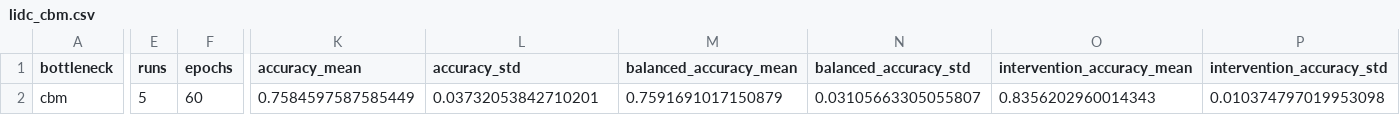
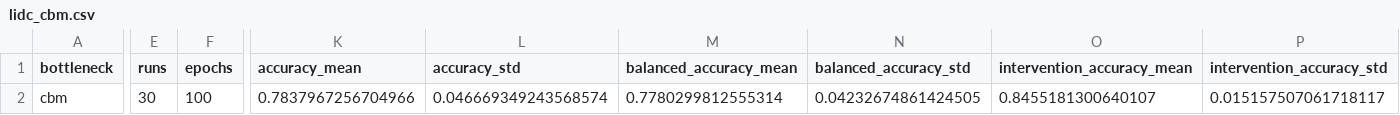
Before and after one commit to yassine2331/CBMC, a CSV file: outputs/results/lidc_cbm.csv, drawn as a sheet; only a part is shown, gaps mark what is left out; the diff covers the shown part only; the diff names each change by its address in the sheet, - before the commit and + after, or states it on an @@ line.

```diff
--- a/outputs/results/lidc_cbm.csv
+++ b/outputs/results/lidc_cbm.csv
-E2 (runs): 5
+E2 (runs): 30
-F2 (epochs): 60
+F2 (epochs): 100
-K2 (accuracy_mean): 0.7584597587585449
+K2 (accuracy_mean): 0.7837967256704966
-L2 (accuracy_std): 0.03732053842710201
+L2 (accuracy_std): 0.046669349243568574
-M2 (balanced_accuracy_mean): 0.7591691017150879
+M2 (balanced_accuracy_mean): 0.7780299812555314
-N2 (balanced_accuracy_std): 0.03105663305055807
+N2 (balanced_accuracy_std): 0.04232674861424505
-O2 (intervention_accuracy_mean): 0.8356202960014343
+O2 (intervention_accuracy_mean): 0.8455181300640107
-P2 (intervention_accuracy_std): 0.010374797019953098
+P2 (intervention_accuracy_std): 0.015157507061718117
```
Also changed, not shown: 6 edited cells elsewhere in this file, outputs/results/lidc_categorical.csv, outputs/results/lidc_cem.csv, 12 other files.
